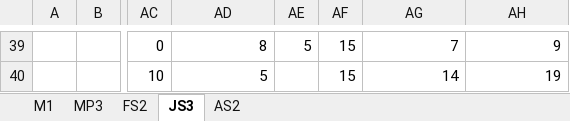
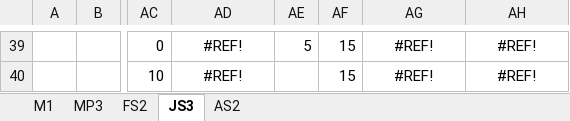
Before and after one commit to thalesnunes/PRO3515-Algoritmos_de_Otimizacao, an Excel workbook: Aula 1/3515 L01 Sched 2020.xlsx, sheet JS3, drawn as a sheet; only a part is shown, gaps mark what is left out; values as stored, in another font and other column widths than the file's, no borders; charts and pictures and table styles not drawn; the diff covers the shown part only; the diff names each change by its address in the sheet, - before the commit and + after, or states it on an @@ line.

```diff
--- a/Aula 1/3515 L01 Sched 2020.xlsx (sheet JS3)
+++ b/Aula 1/3515 L01 Sched 2020.xlsx (sheet JS3)
-AD39:AD40 alignment: right
+AD39:AD40 alignment: center
-AD39: 8
+AD39: #REF!
-AG39:AH40 alignment: right
+AG39:AH40 alignment: center
-AG39: 7
+AG39: #REF!
-AH39: 9
+AH39: #REF!
-AD40: 5
+AD40: #REF!
-AG40: 14
+AG40: #REF!
-AH40: 19
+AH40: #REF!
```
Also changed, not shown: 71 edited cells and cell formats elsewhere in this sheet, sheet M1, charts or pictures, 2 other files.
